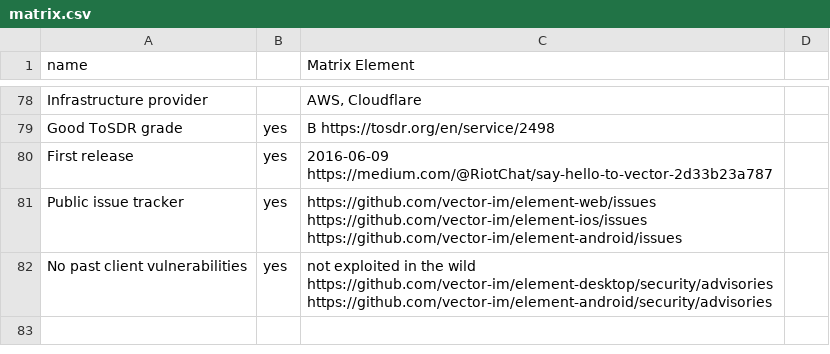
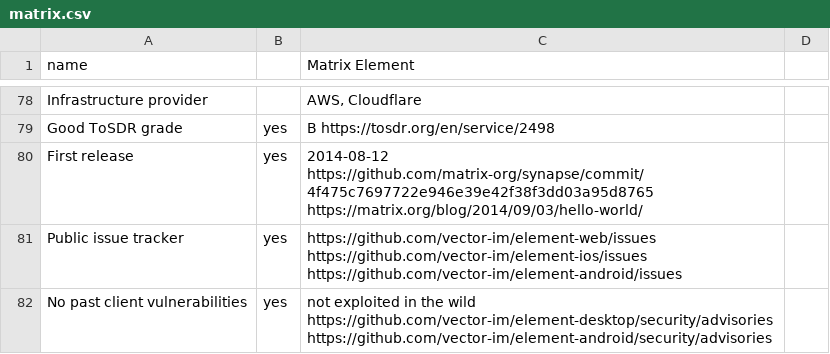
Before and after one commit to bkil/secuchart, a CSV file: data/matrix.csv, drawn as a sheet; only a part is shown, gaps mark what is left out.

Commit message:
data/matrix.csv,matrix_review.md: archaeology to trace back public v0.1

```diff
--- a/data/matrix.csv
+++ b/data/matrix.csv
@@ -79,3 +79,3 @@ Infrastructure provider;;AWS, Cloudflare;
 Good ToSDR grade;yes;B https://tosdr.org/en/service/2498;
-First release;yes;2016-06-09 https://medium.com/@RiotChat/say-hello-to-vector-2d33b23a787;
+First release;yes;2014-08-12 https://github.com/matrix-org/synapse/commit/4f475c7697722e946e39e42f38f3dd03a95d8765 https://matrix.org/blog/2014/09/03/hello-world/;
 Public issue tracker;yes;https://github.com/vector-im/element-web/issues https://github.com/vector-im/element-ios/issues https://github.com/vector-im/element-android/issues;
```
Also changed, not shown: 1 other file.
